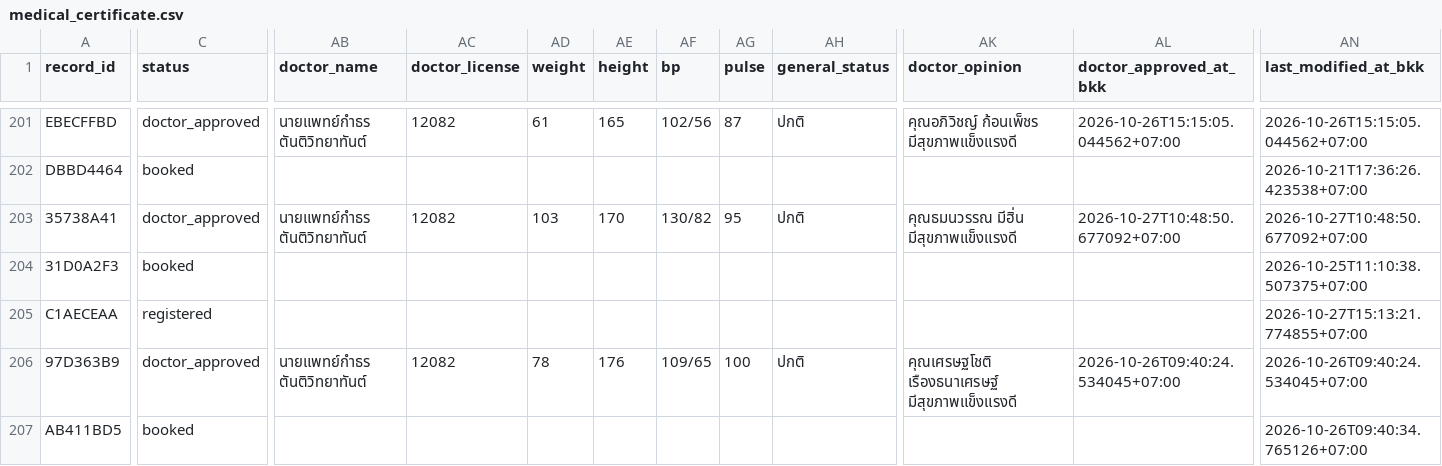
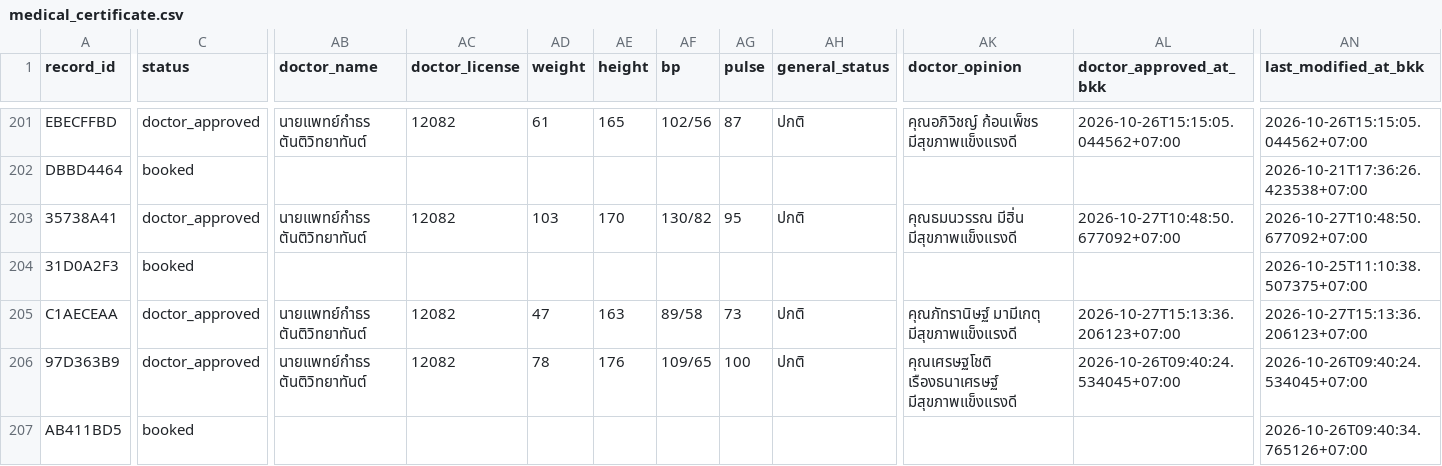
Before and after one commit to PythonianSt/MedCert, a CSV file: medical_certificate.csv, drawn as a sheet; only a part is shown, gaps mark what is left out; the diff names each change by its address in the sheet, - before the commit and + after, or states it on an @@ line.

Commit message:
update medical certificate 2026-10-27T15:13:36.211031+07:00

```diff
--- a/medical_certificate.csv
+++ b/medical_certificate.csv
-C205 (status): registered
+C205 (status): doctor_approved
-AB205 (doctor_name): (empty)
+AB205 (doctor_name): นายแพทย์กำธร ตันติวิทยาทันต์
-AC205 (doctor_license): (empty)
+AC205 (doctor_license): 12082
-AD205 (weight): (empty)
+AD205 (weight): 47
-AE205 (height): (empty)
+AE205 (height): 163
-AF205 (bp): (empty)
+AF205 (bp): 89/58
-AG205 (pulse): (empty)
+AG205 (pulse): 73
-AH205 (general_status): (empty)
+AH205 (general_status): ปกติ
-AK205 (doctor_opinion): (empty)
+AK205 (doctor_opinion): คุณภัทรานิษฐ์ มามีเกตุ มีสุขภาพแข็งแรงดี
-AL205 (doctor_approved_at_bkk): (empty)
+AL205 (doctor_approved_at_bkk): 2026-10-27T15:13:36.206123+07:00
-AN205 (last_modified_at_bkk): 2026-10-27T15:13:21.774855+07:00
+AN205 (last_modified_at_bkk): 2026-10-27T15:13:36.206123+07:00
```
